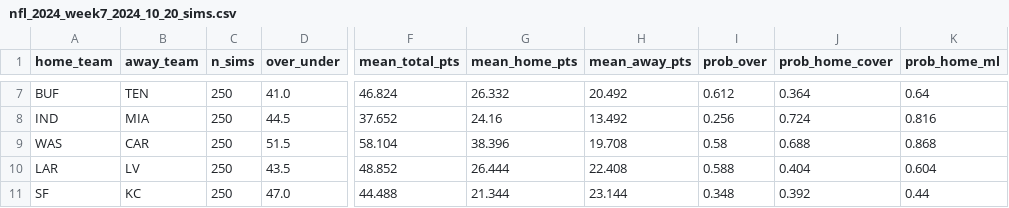
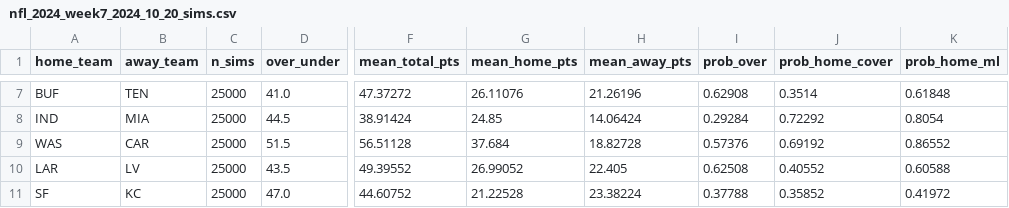
Before and after one commit to dflemin3/turf, a CSV file: seasons/nfl_2024_week7/nfl_2024_week7_2024_10_20_sims.csv, drawn as a sheet; only a part is shown, gaps mark what is left out; the diff covers the shown part only; the diff names each change by its address in the sheet, - before the commit and + after, or states it on an @@ line.

```diff
--- a/seasons/nfl_2024_week7/nfl_2024_week7_2024_10_20_sims.csv
+++ b/seasons/nfl_2024_week7/nfl_2024_week7_2024_10_20_sims.csv
-C7:C11 (n_sims): 250
+C7:C11 (n_sims): 25000
-F7 (mean_total_pts): 46.824
+F7 (mean_total_pts): 47.37272
-G7 (mean_home_pts): 26.332
+G7 (mean_home_pts): 26.11076
-H7 (mean_away_pts): 20.492
+H7 (mean_away_pts): 21.26196
-I7 (prob_over): 0.612
+I7 (prob_over): 0.62908
-J7 (prob_home_cover): 0.364
+J7 (prob_home_cover): 0.3514
-K7 (prob_home_ml): 0.64
+K7 (prob_home_ml): 0.61848
-F8 (mean_total_pts): 37.652
+F8 (mean_total_pts): 38.91424
-G8 (mean_home_pts): 24.16
+G8 (mean_home_pts): 24.85
-H8 (mean_away_pts): 13.492
+H8 (mean_away_pts): 14.06424
-I8 (prob_over): 0.256
+I8 (prob_over): 0.29284
-J8 (prob_home_cover): 0.724
+J8 (prob_home_cover): 0.72292
-K8 (prob_home_ml): 0.816
+K8 (prob_home_ml): 0.8054
-F9 (mean_total_pts): 58.104
+F9 (mean_total_pts): 56.51128
-G9 (mean_home_pts): 38.396
+G9 (mean_home_pts): 37.684
-H9 (mean_away_pts): 19.708
+H9 (mean_away_pts): 18.82728
-I9 (prob_over): 0.58
+I9 (prob_over): 0.57376
-J9 (prob_home_cover): 0.688
+J9 (prob_home_cover): 0.69192
-K9 (prob_home_ml): 0.868
+K9 (prob_home_ml): 0.86552
-F10 (mean_total_pts): 48.852
+F10 (mean_total_pts): 49.39552
-G10 (mean_home_pts): 26.444
+G10 (mean_home_pts): 26.99052
-H10 (mean_away_pts): 22.408
+H10 (mean_away_pts): 22.405
-I10 (prob_over): 0.588
+I10 (prob_over): 0.62508
-J10 (prob_home_cover): 0.404
+J10 (prob_home_cover): 0.40552
-K10 (prob_home_ml): 0.604
+K10 (prob_home_ml): 0.60588
-F11 (mean_total_pts): 44.488
+F11 (mean_total_pts): 44.60752
-G11 (mean_home_pts): 21.344
+G11 (mean_home_pts): 21.22528
-H11 (mean_away_pts): 23.144
+H11 (mean_away_pts): 23.38224
-I11 (prob_over): 0.348
+I11 (prob_over): 0.37788
-J11 (prob_home_cover): 0.392
+J11 (prob_home_cover): 0.35852
-K11 (prob_home_ml): 0.44
+K11 (prob_home_ml): 0.41972
```
Also changed, not shown: 42 edited cells elsewhere in this file, seasons/nfl_2024_week7/posterior_metrics.csv, 4 other files.
